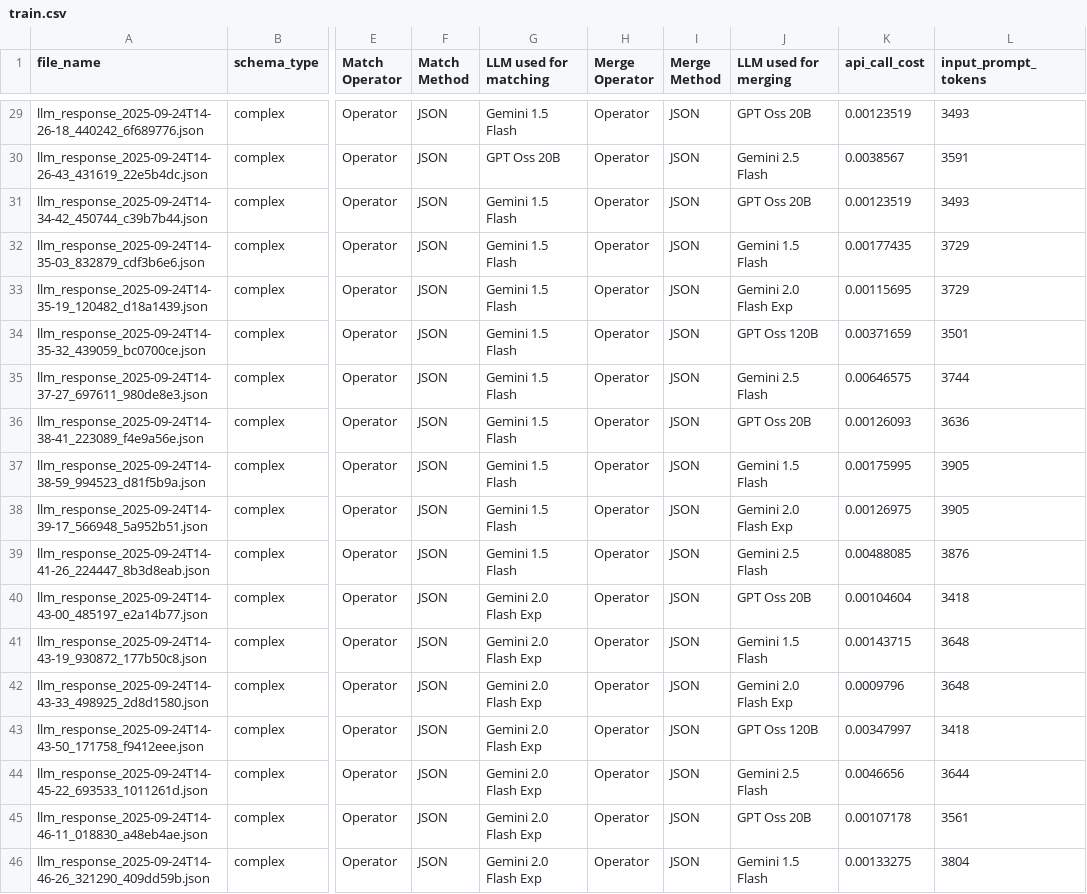
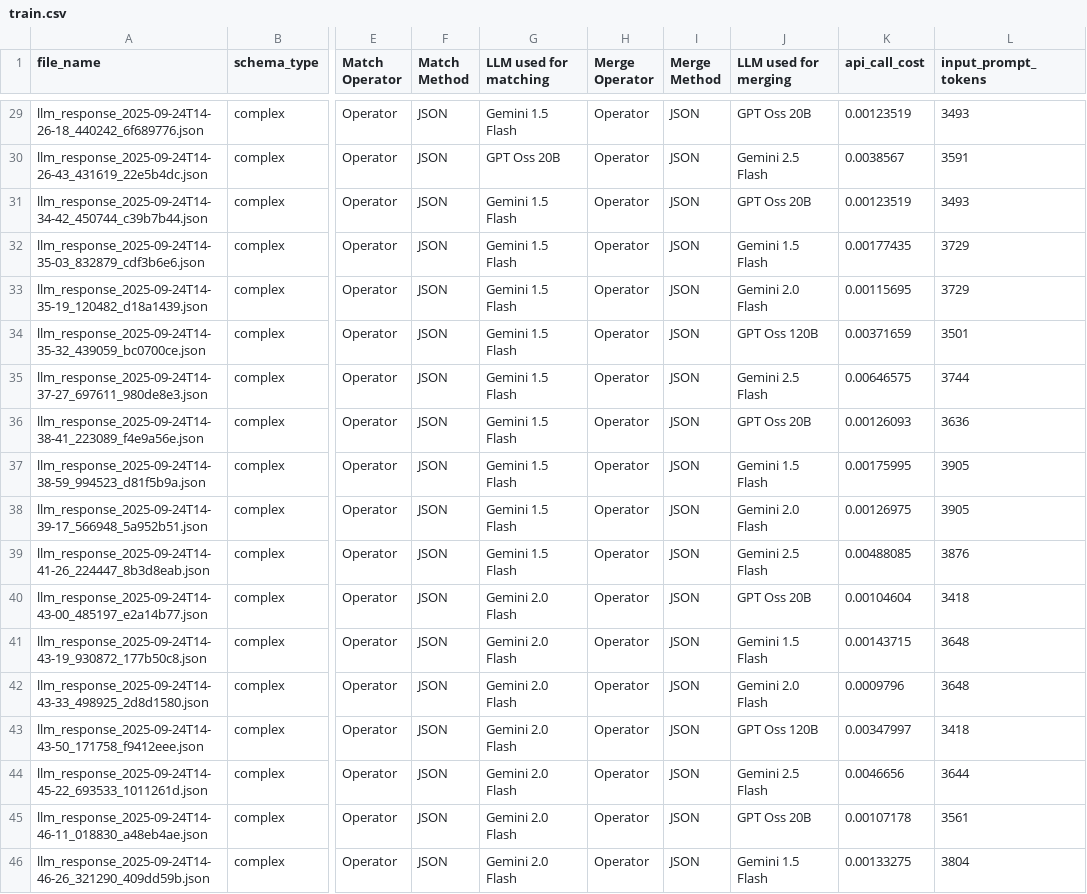
Before and after one commit to gana36/cleanFusion, a CSV file: backup_fusion/model_multi/train.csv, drawn as a sheet; only a part is shown, gaps mark what is left out; the diff covers the shown part only; the diff names each change by its address in the sheet, - before the commit and + after, or states it on an @@ line.

Commit message:
Fixed the automated pipeline page and fixed apply changes fuzzy matching

```diff
--- a/backup_fusion/model_multi/train.csv
+++ b/backup_fusion/model_multi/train.csv
-J33 (LLM used for merging): Gemini 2.0 Flash Exp
+J33 (LLM used for merging): Gemini 2.0 Flash
-J38 (LLM used for merging): Gemini 2.0 Flash Exp
+J38 (LLM used for merging): Gemini 2.0 Flash
-G40:G46 (LLM used for matching): Gemini 2.0 Flash Exp
+G40:G46 (LLM used for matching): Gemini 2.0 Flash
-J42 (LLM used for merging): Gemini 2.0 Flash Exp
+J42 (LLM used for merging): Gemini 2.0 Flash
```
Also changed, not shown: 107 edited cells elsewhere in this file, train.csv, 25 other files.
